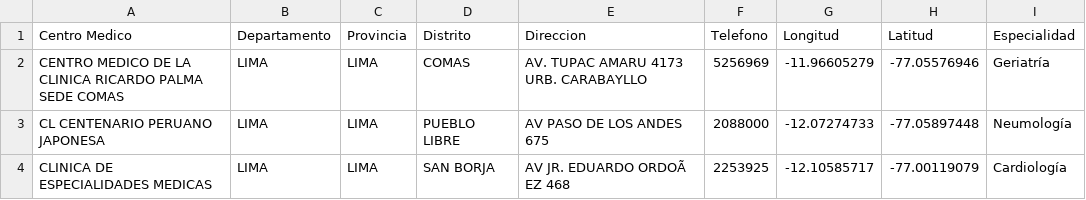
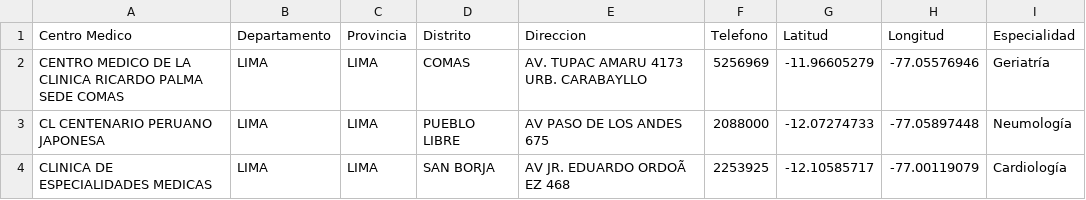
Before and after one commit to LuiggiP/datasetsComple, a CSV file: CentrosMedicos_Con_Especialidad.csv, drawn as a sheet; only a part is shown.

Commit message:
Update CentrosMedicos_Con_Especialidad.csv

```diff
--- a/CentrosMedicos_Con_Especialidad.csv
+++ b/CentrosMedicos_Con_Especialidad.csv
@@ -1,2 +1,2 @@
-Centro Medico,Departamento,Provincia,Distrito,Direccion,Telefono,Longitud,Latitud,Especialidad
+Centro Medico,Departamento,Provincia,Distrito,Direccion,Telefono,Latitud,Longitud,Especialidad
 CENTRO MEDICO DE LA CLINICA RICARDO PALMA SEDE COMAS,LIMA,LIMA,COMAS,AV. TUPAC AMARU 4173 URB. CARABAYLLO,5256969,-11.96605279,-77.05576946,Geriatría
```
